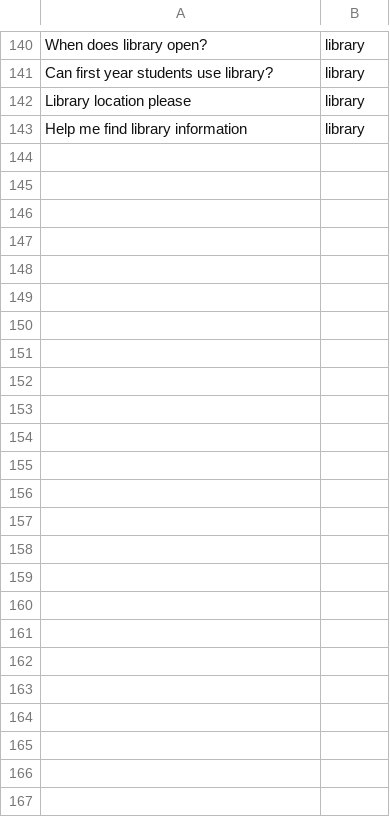
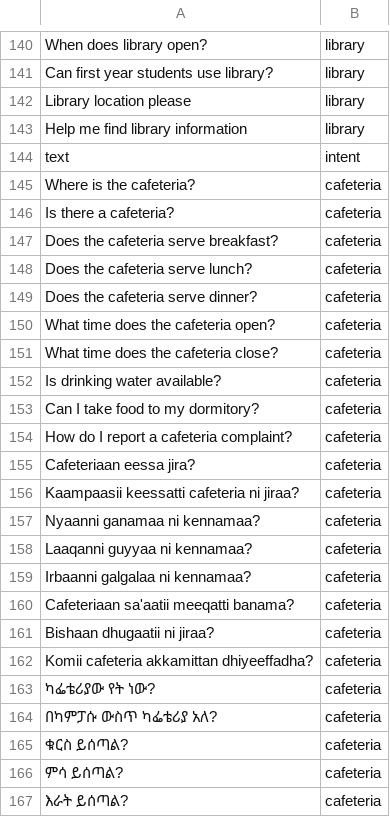
Before and after one commit to MoneJ2026/MWU-AI-Chatbot, a CSV file: data/intents.csv, drawn as a sheet; only a part is shown, gaps mark what is left out.

Commit message:
Add multilingual cafeteria support to chatbot

```diff
--- a/data/intents.csv
+++ b/data/intents.csv
@@ -143 +143,25 @@ Library location please,library
 Help me find library information,library
+text,intent
+Where is the cafeteria?,cafeteria
+Is there a cafeteria?,cafeteria
+Does the cafeteria serve breakfast?,cafeteria
+Does the cafeteria serve lunch?,cafeteria
+Does the cafeteria serve dinner?,cafeteria
+What time does the cafeteria open?,cafeteria
+What time does the cafeteria close?,cafeteria
+Is drinking water available?,cafeteria
+Can I take food to my dormitory?,cafeteria
+How do I report a cafeteria complaint?,cafeteria
+Cafeteriaan eessa jira?,cafeteria
+Kaampaasii keessatti cafeteria ni jiraa?,cafeteria
+Nyaanni ganamaa ni kennamaa?,cafeteria
+Laaqanni guyyaa ni kennamaa?,cafeteria
+Irbaanni galgalaa ni kennamaa?,cafeteria
+Cafeteriaan sa'aatii meeqatti banama?,cafeteria
+Bishaan dhugaatii ni jiraa?,cafeteria
+Komii cafeteria akkamittan dhiyeeffadha?,cafeteria
+ካፌቴሪያው የት ነው?,cafeteria
+በካምፓሱ ውስጥ ካፌቴሪያ አለ?,cafeteria
+ቁርስ ይሰጣል?,cafeteria
+ምሳ ይሰጣል?,cafeteria
+እራት ይሰጣል?,cafeteria
```
Also changed, not shown: data/clustered_logs.csv, 6 other files.
